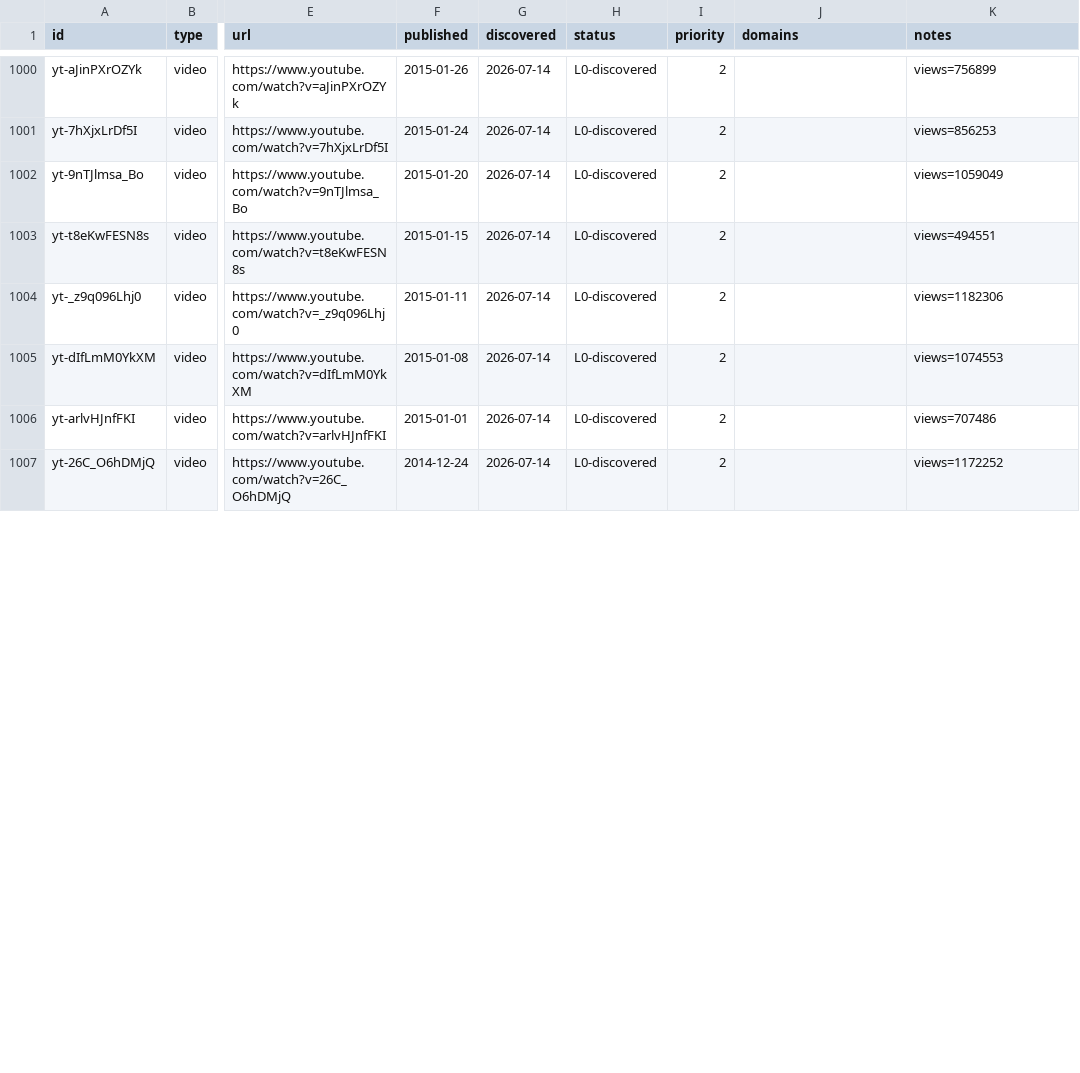
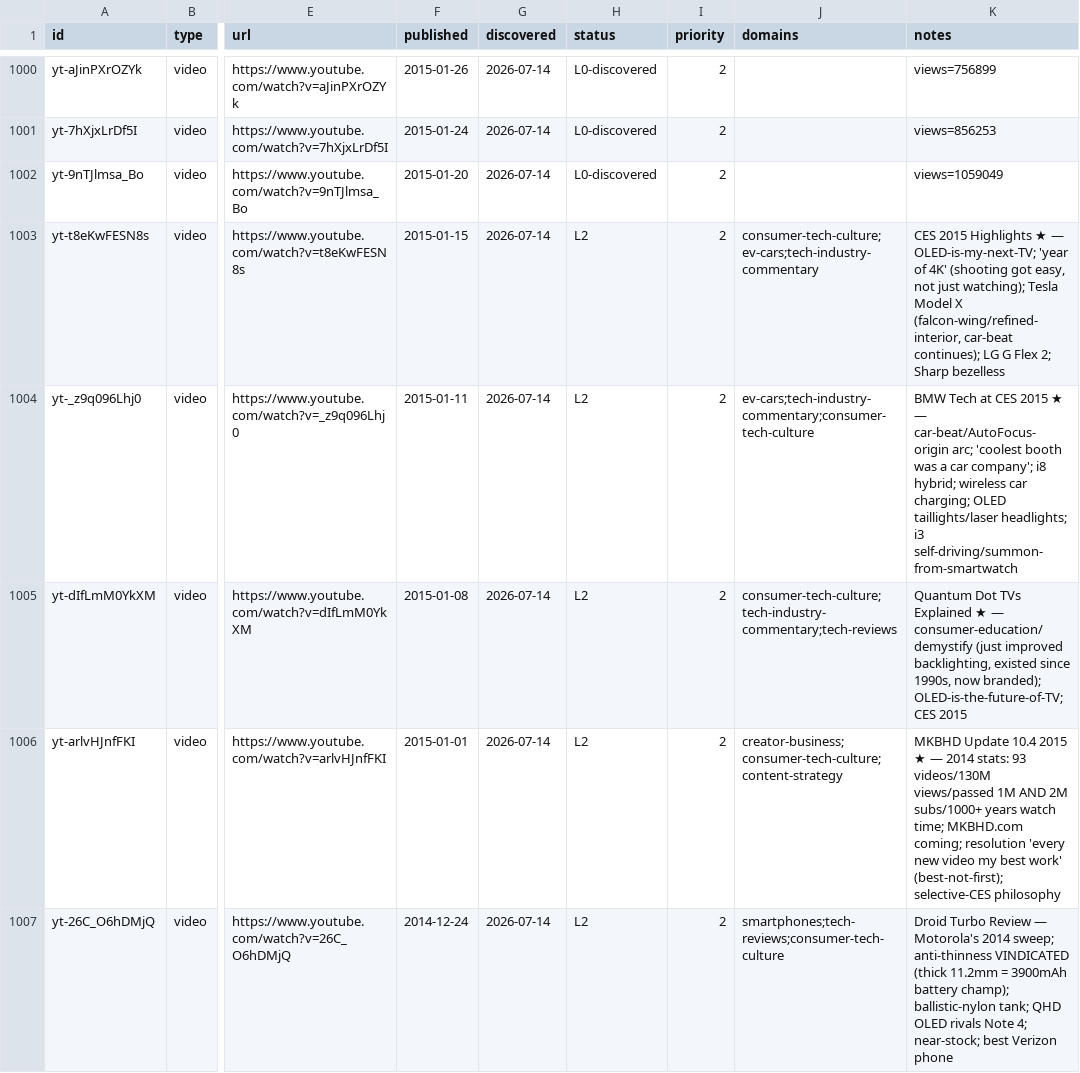
Before and after one commit to claes-work/mkbhd-clone, a CSV file: pipeline/ledger.csv, drawn as a sheet; only a part is shown, gaps mark what is left out; the diff covers the shown part only; the diff names each change by its address in the sheet, - before the commit and + after, or states it on an @@ line.

```diff
--- a/pipeline/ledger.csv
+++ b/pipeline/ledger.csv
-H1003:H1007 (status): L0-discovered
+H1003:H1007 (status): L2
-J1003 (domains): (empty)
+J1003 (domains): consumer-tech-culture;ev-cars;tech-industry-commentary
-K1003 (notes): views=494551
+K1003 (notes): CES 2015 Highlights ★ — OLED-is-my-next-TV; 'year of 4K' (shooting got easy, not just watching); Tesla Model X (falcon-wing/refined-interior, car-beat continues); LG G Flex 2; Sharp bezelless
-J1004 (domains): (empty)
+J1004 (domains): ev-cars;tech-industry-commentary;consumer-tech-culture
-K1004 (notes): views=1182306
+K1004 (notes): BMW Tech at CES 2015 ★ — car-beat/AutoFocus-origin arc; 'coolest booth was a car company'; i8 hybrid; wireless car charging; OLED taillights/laser headlights; i3 self-driving/summon-from-smartwatch
-J1005 (domains): (empty)
+J1005 (domains): consumer-tech-culture;tech-industry-commentary;tech-reviews
-K1005 (notes): views=1074553
+K1005 (notes): Quantum Dot TVs Explained ★ — consumer-education/demystify (just improved backlighting, existed since 1990s, now branded); OLED-is-the-future-of-TV; CES 2015
-J1006 (domains): (empty)
+J1006 (domains): creator-business;consumer-tech-culture;content-strategy
-K1006 (notes): views=707486
+K1006 (notes): MKBHD Update 10.4 2015 ★ — 2014 stats: 93 videos/130M views/passed 1M AND 2M subs/1000+ years watch time; MKBHD.com coming; resolution 'every new video my best work' (best-not-first); selective-CES philosophy
-J1007 (domains): (empty)
+J1007 (domains): smartphones;tech-reviews;consumer-tech-culture
-K1007 (notes): views=1172252
+K1007 (notes): Droid Turbo Review — Motorola's 2014 sweep; anti-thinness VINDICATED (thick 11.2mm = 3900mAh battery champ); ballistic-nylon tank; QHD OLED rivals Note 4; near-stock; best Verizon phone
```
Also changed, not shown: 9 edited cells elsewhere in this file, 11 other files.
